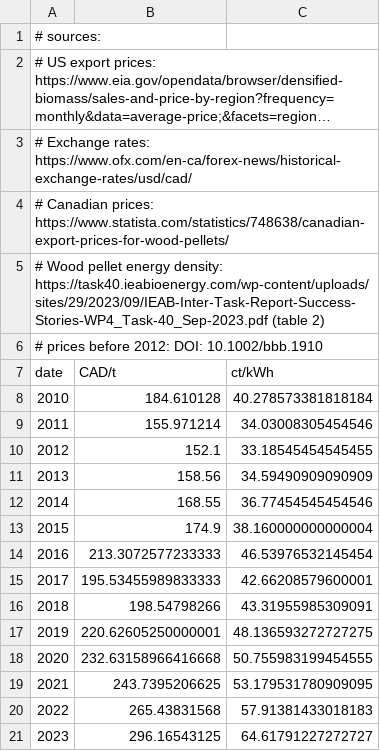
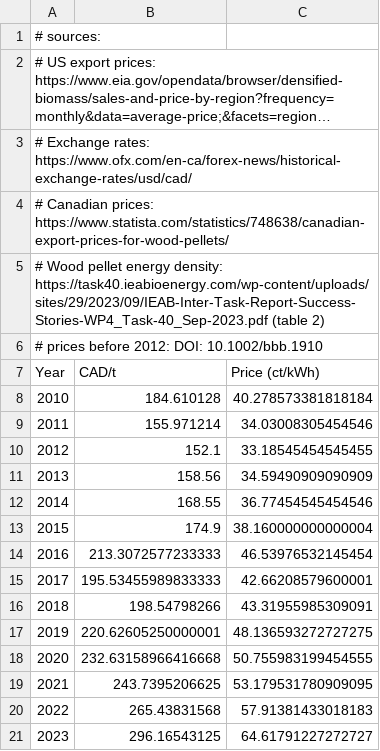
Before and after one commit to david-huck/abetam, a CSV file: data/canada/biomass_prices.csv, drawn as a sheet; long unchanged cells end in …; removed rows and columns are numbered as before the commit, all else as after; the diff names each change by its address in the sheet, - before the commit and + after, or states it on an @@ line.

```diff
--- a/data/canada/biomass_prices.csv
+++ b/data/canada/biomass_prices.csv
-row 7: date | CAD/t | ct/kWh
+row 7: Year | CAD/t | Price (ct/kWh)
```
Also changed, not shown: data/canada/ca_electricity_prices.csv, 4 other files.
